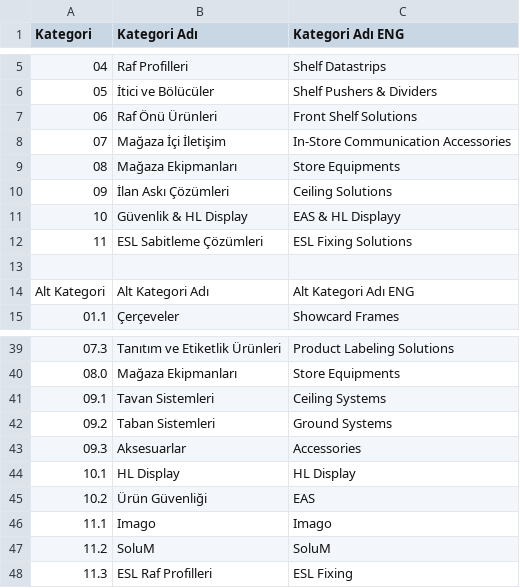
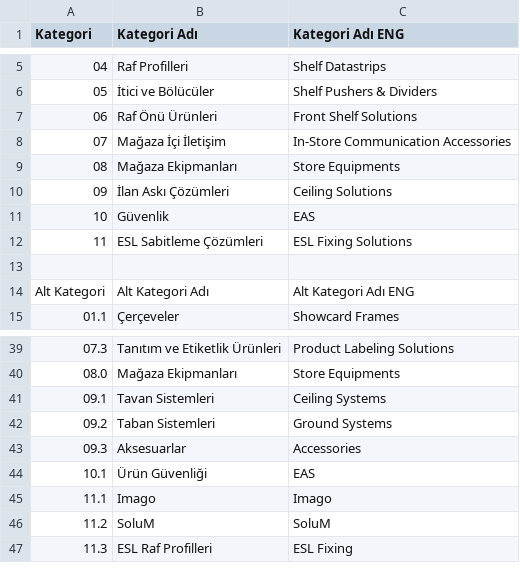
Before and after one commit to Caillou257/HMK-RFQ-Portal, a CSV file: categories.csv, drawn as a sheet; only a part is shown, gaps mark what is left out; removed rows and columns are numbered as before the commit, all else as after; the diff names each change by its address in the sheet, - before the commit and + after, or states it on an @@ line.

Commit message:
Add files via upload

```diff
--- a/categories.csv
+++ b/categories.csv
-row 11: 10 | Güvenlik & HL Display | EAS & HL Displayy
+row 11: 10 | Güvenlik | EAS
-row 44: 10.1 | HL Display | HL Display
@@ column A (Kategori) renumbered in row 44 @@
```
